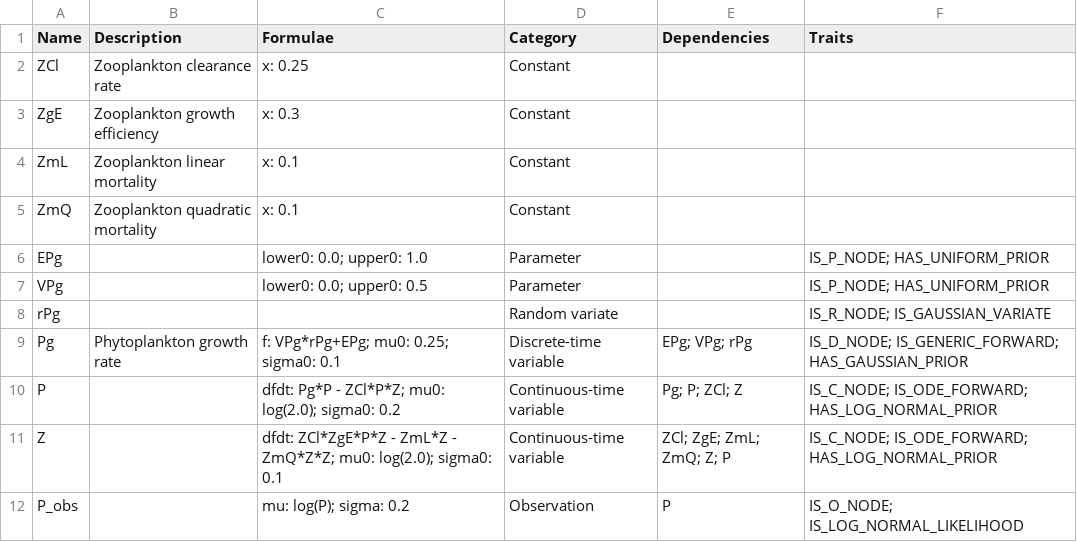
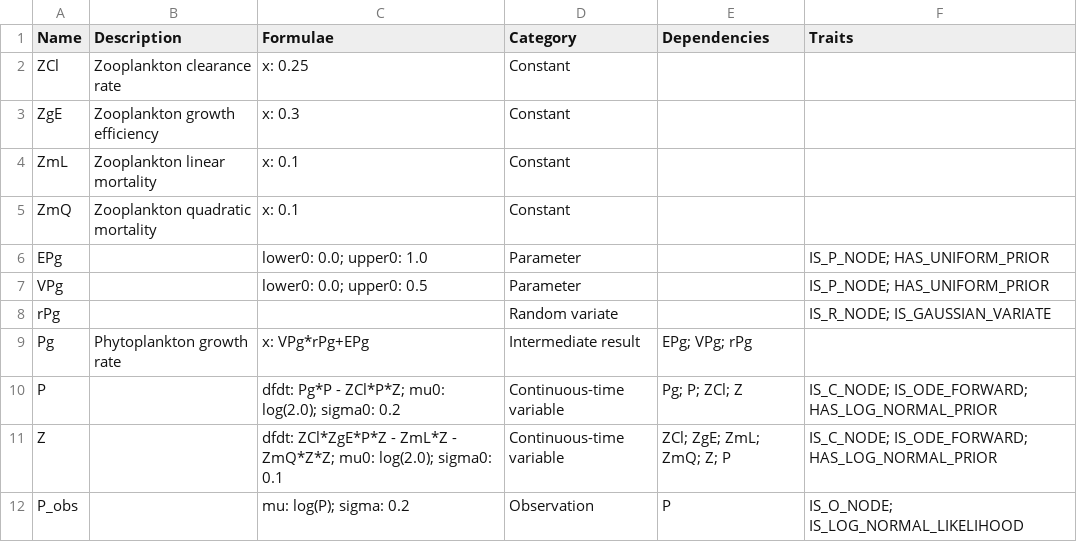
Before and after one commit to lawmurray/PZ, a CSV file: PZ.csv, drawn as a sheet.

Commit message:
Demoted Pg from d-node to intermediate for correct number of sigma point propagations in MUPF. Generated new data set using grid point from init file as truth.

```diff
--- a/PZ.csv
+++ b/PZ.csv
@@ -8,3 +8,3 @@
 "rPg",,,"Random variate",,"IS_R_NODE; IS_GAUSSIAN_VARIATE"
-"Pg","Phytoplankton growth rate","f: VPg*rPg+EPg; mu0: 0.25; sigma0: 0.1","Discrete-time variable","EPg; VPg; rPg","IS_D_NODE; IS_GENERIC_FORWARD; HAS_GAUSSIAN_PRIOR"
+"Pg","Phytoplankton growth rate","x: VPg*rPg+EPg","Intermediate result","EPg; VPg; rPg",
 "P",,"dfdt: Pg*P - ZCl*P*Z; mu0: log(2.0); sigma0: 0.2","Continuous-time variable","Pg; P; ZCl; Z","IS_C_NODE; IS_ODE_FORWARD; HAS_LOG_NORMAL_PRIOR"
```
Also changed, not shown: 4 other files.
